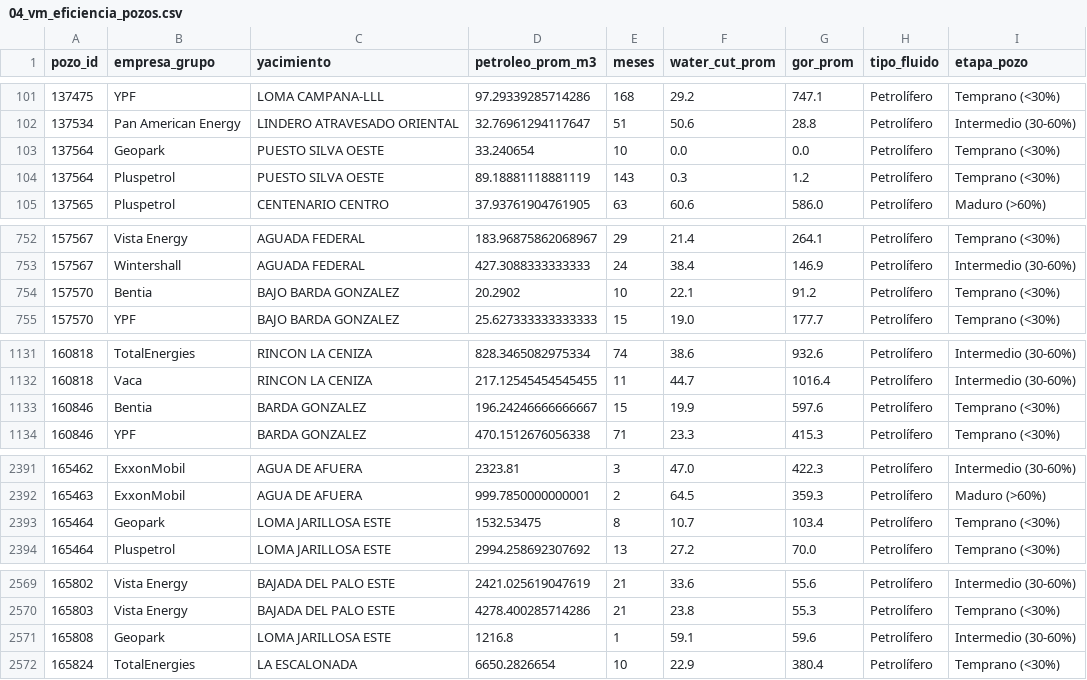
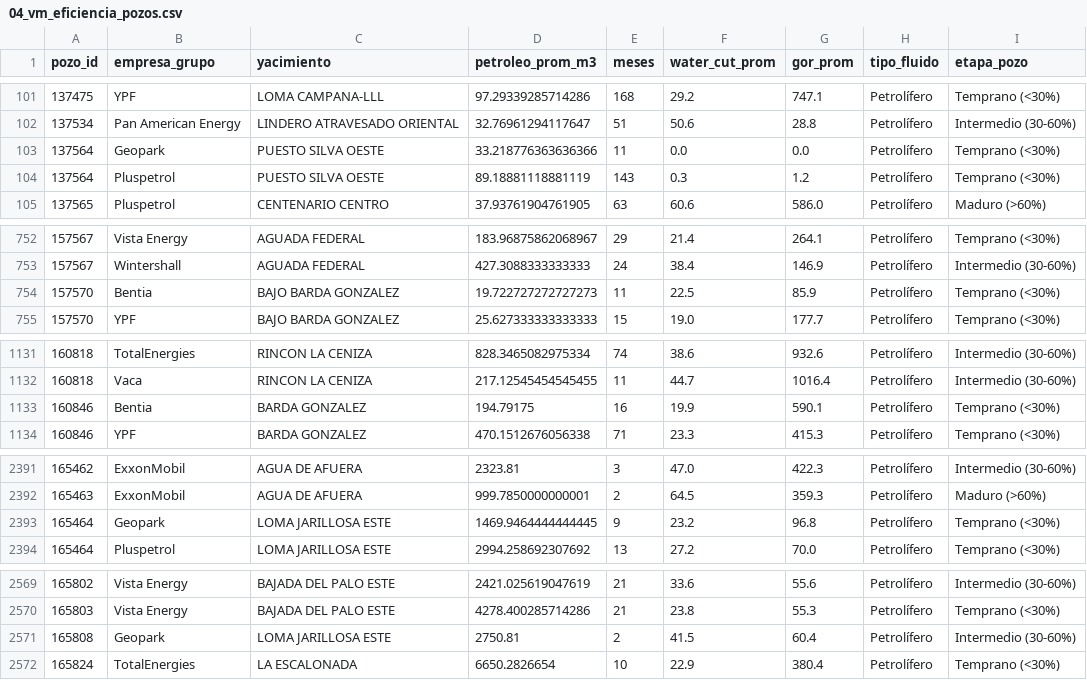
Before and after one commit to chavobutassi/vaca-muerta-analytics, a CSV file: docs/data/04_vm_eficiencia_pozos.csv, drawn as a sheet; only a part is shown, gaps mark what is left out; the diff covers the shown part only.

```diff
--- a/docs/data/04_vm_eficiencia_pozos.csv
+++ b/docs/data/04_vm_eficiencia_pozos.csv
@@ -102,3 +102,3 @@
 137534,Pan American Energy,LINDERO ATRAVESADO ORIENTAL,32.76961294117647,51,50.6,28.8,Petrolífero,Intermedio (30-60%)
-137564,Geopark,PUESTO SILVA OESTE,33.240654,10,0.0,0.0,Petrolífero,Temprano (<30%)
+137564,Geopark,PUESTO SILVA OESTE,33.218776363636366,11,0.0,0.0,Petrolífero,Temprano (<30%)
 137564,Pluspetrol,PUESTO SILVA OESTE,89.18881118881119,143,0.3,1.2,Petrolífero,Temprano (<30%)
@@ -753,3 +753,3 @@
 157567,Wintershall,AGUADA FEDERAL,427.3088333333333,24,38.4,146.9,Petrolífero,Intermedio (30-60%)
-157570,Bentia,BAJO BARDA GONZALEZ,20.2902,10,22.1,91.2,Petrolífero,Temprano (<30%)
+157570,Bentia,BAJO BARDA GONZALEZ,19.722727272727273,11,22.5,85.9,Petrolífero,Temprano (<30%)
 157570,YPF,BAJO BARDA GONZALEZ,25.627333333333333,15,19.0,177.7,Petrolífero,Temprano (<30%)
@@ -1132,3 +1132,3 @@
 160818,Vaca,RINCON LA CENIZA,217.12545454545455,11,44.7,1016.4,Petrolífero,Intermedio (30-60%)
-160846,Bentia,BARDA GONZALEZ,196.24246666666667,15,19.9,597.6,Petrolífero,Temprano (<30%)
+160846,Bentia,BARDA GONZALEZ,194.79175,16,19.9,590.1,Petrolífero,Temprano (<30%)
 160846,YPF,BARDA GONZALEZ,470.1512676056338,71,23.3,415.3,Petrolífero,Temprano (<30%)
@@ -2392,3 +2392,3 @@
 165463,ExxonMobil,AGUA DE AFUERA,999.7850000000001,2,64.5,359.3,Petrolífero,Maduro (>60%)
-165464,Geopark,LOMA JARILLOSA ESTE,1532.53475,8,10.7,103.4,Petrolífero,Temprano (<30%)
+165464,Geopark,LOMA JARILLOSA ESTE,1469.9464444444445,9,23.2,96.8,Petrolífero,Temprano (<30%)
 165464,Pluspetrol,LOMA JARILLOSA ESTE,2994.258692307692,13,27.2,70.0,Petrolífero,Temprano (<30%)
@@ -2570,3 +2570,3 @@
 165803,Vista Energy,BAJADA DEL PALO ESTE,4278.400285714286,21,23.8,55.3,Petrolífero,Temprano (<30%)
-165808,Geopark,LOMA JARILLOSA ESTE,1216.8,1,59.1,59.6,Petrolífero,Intermedio (30-60%)
+165808,Geopark,LOMA JARILLOSA ESTE,2750.81,2,41.5,60.4,Petrolífero,Intermedio (30-60%)
 165824,TotalEnergies,LA ESCALONADA,6650.2826654,10,22.9,380.4,Petrolífero,Temprano (<30%)
```
Also changed, not shown: 1 added row and 57 edited cells elsewhere in this file, docs/data/01_vm_produccion_mensual.csv, docs/data/08_vm_declinacion.csv, 9 other files.
